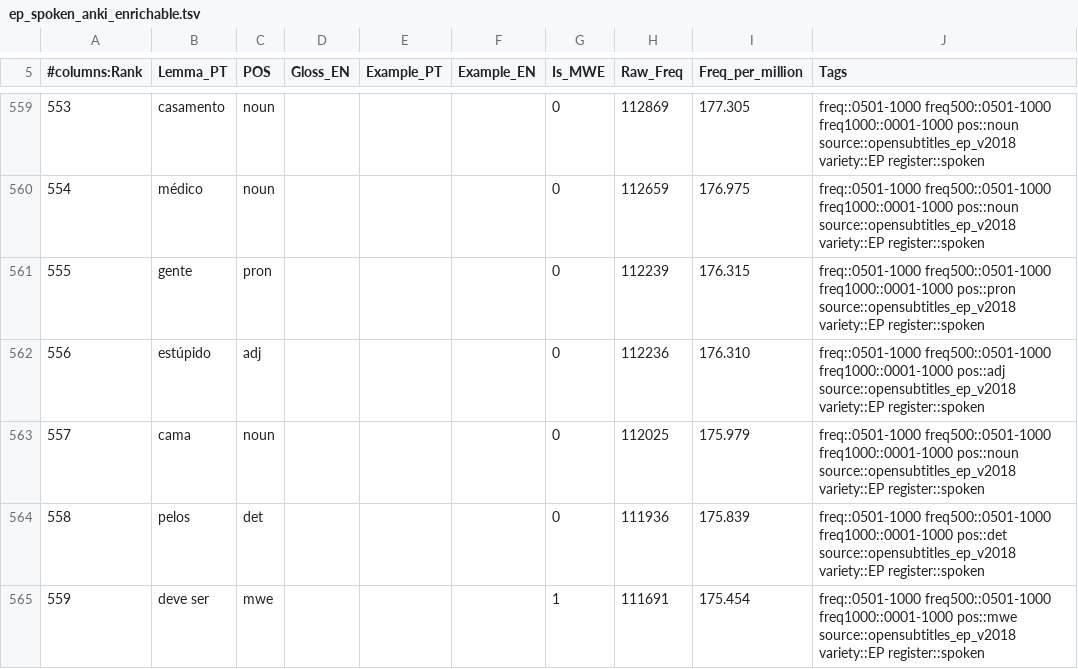
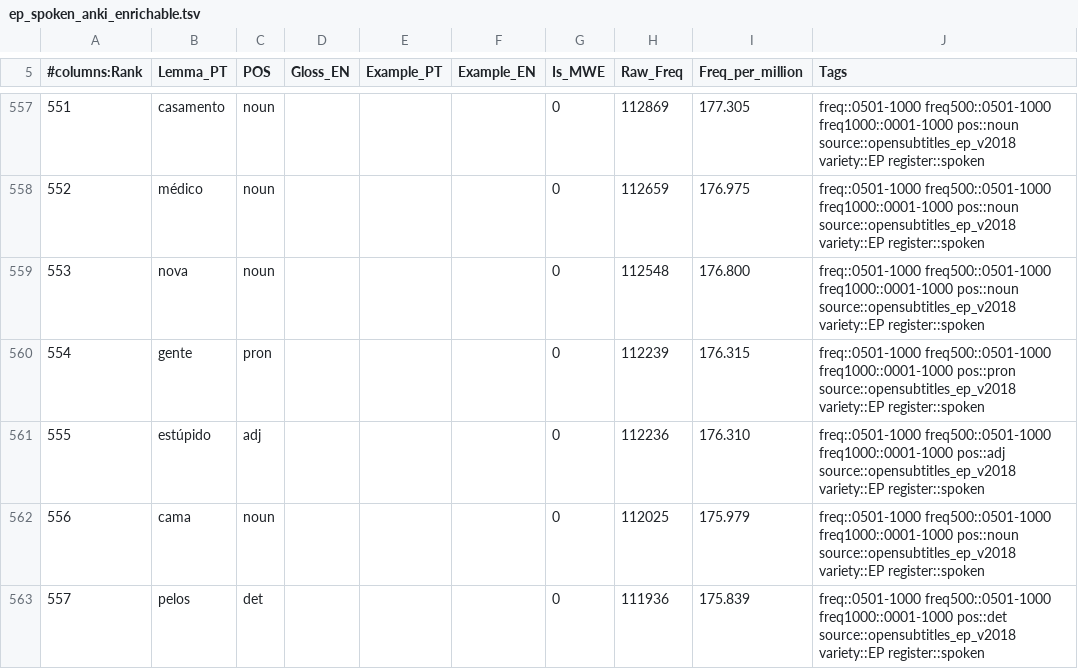
Before and after one commit to jamminalley/EPspokenfrequency, a TSV file: out/ep_spoken_anki_enrichable.tsv, drawn as a sheet; only a part is shown, gaps mark what is left out; the shorter side is filled out with more unchanged rows; the diff covers the shown part only; the diff names each change by its address in the sheet, - before the commit and + after, or states it on an @@ line.

```diff
--- a/out/ep_spoken_anki_enrichable.tsv
+++ b/out/ep_spoken_anki_enrichable.tsv
@@ column A (#columns:Rank) renumbered between rows 92 and 563 @@
+row 559: 553 | nova | noun |  |  |  | 0 | 112548 | 176.800 | freq::0501-1000 freq500::0501-1000 freq1000::0001-1000 pos::noun source::opensubtitles_ep_v2018 variety::EP register::spoken
```
Also changed, not shown: 2 added rows, 3 removed rows and 4 edited cells elsewhere in this file, eval/gloss_review.tsv, out/ep_spoken_anki_minimal.tsv, 13 other files.
